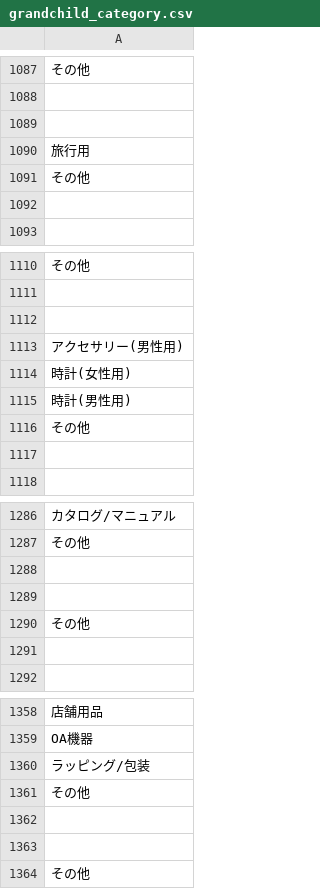
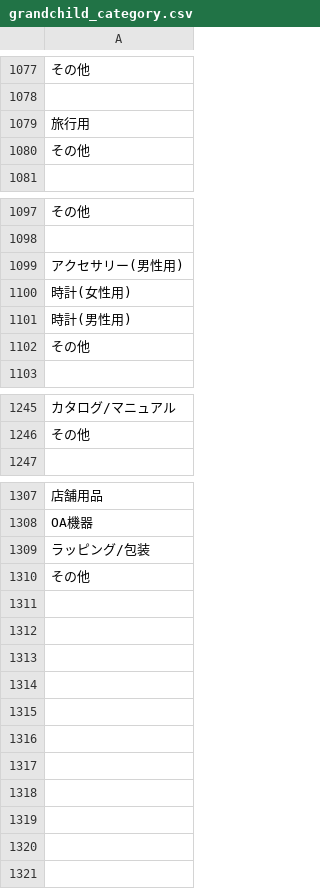
Before and after one commit to hayatosann/freemarket_sample_56c, a CSV file: db/grandchild_category.csv, drawn as a sheet; only a part is shown, gaps mark what is left out; removed rows and columns are numbered as before the commit, all else as after; the diff covers the shown part only; the diff names each change by its address in the sheet, - before the commit and + after, or states it on an @@ line.

```diff
--- a/db/grandchild_category.csv
+++ b/db/grandchild_category.csv
-row 1089: (empty)
-row 1092: (empty)
-row 1112: (empty)
-row 1117: (empty)
-row 1288: (empty)
-row 1289: (empty)
-row 1290: その他
-row 1291: (empty)
-row 1361: その他
-row 1362: (empty)
-row 1363: (empty)
```
Also changed, not shown: 1 added row and 44 removed rows elsewhere in this file.
